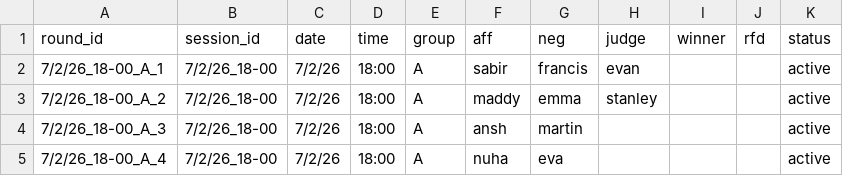
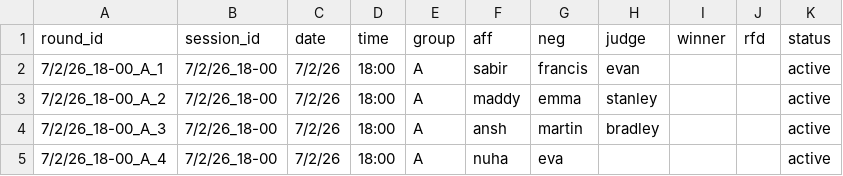
Before and after one commit to evanyi7/byd_data, a CSV file: data/active_rounds.csv, drawn as a sheet.

Commit message:
Update judge for 7/2/26_18-00_A_3

```diff
--- a/data/active_rounds.csv
+++ b/data/active_rounds.csv
@@ -3,3 +3,3 @@ round_id,session_id,date,time,group,aff,neg,judge,winner,rfd,status
 7/2/26_18-00_A_2,7/2/26_18-00,7/2/26,18:00,A,maddy,emma,stanley,,,active
-7/2/26_18-00_A_3,7/2/26_18-00,7/2/26,18:00,A,ansh,martin,,,,active
+7/2/26_18-00_A_3,7/2/26_18-00,7/2/26,18:00,A,ansh,martin,bradley,,,active
 7/2/26_18-00_A_4,7/2/26_18-00,7/2/26,18:00,A,nuha,eva,,,,active
```
